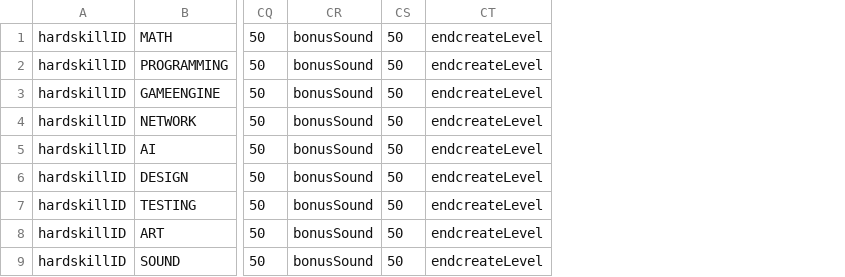
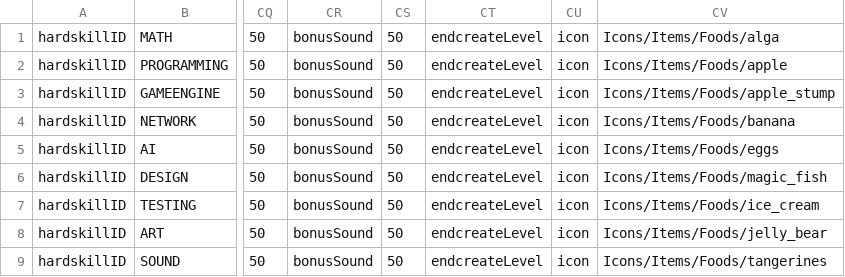
Before and after one commit to Theerapon/Senior-Project-THE-GAME-DEVELOPER-STUDENT-DIARY, a CSV file: Assets/Resources/Files/hardskills.csv, drawn as a sheet; only a part is shown, gaps mark what is left out; the diff names each change by its address in the sheet, - before the commit and + after, or states it on an @@ line.

```diff
--- a/Assets/Resources/Files/hardskills.csv
+++ b/Assets/Resources/Files/hardskills.csv
+column CU, rows 1-9: all icon
+column CV, rows 1-9: Icons/Items/Foods/alga | Icons/Items/Foods/apple | Icons/Items/Foods/apple_stump | Icons/Items/Foods/banana | Icons/Items/Foods/eggs | Icons/Items/Foods/magic_fish | Icons/Items/Foods/ice_cream | Icons/Items/Foods/jelly_bear | Icons/Items/Foods/tangerines
```
Also changed, not shown: 27 other files.
